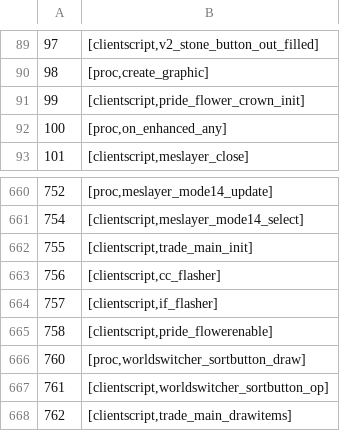
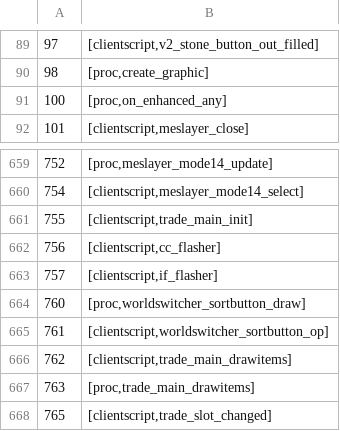
Before and after one commit to ThatGamerBlue/cs2-decompiler, a TSV file: src/main/resources/org/runestar/cs2/script-names.tsv, drawn as a sheet; only a part is shown, gaps mark what is left out; the shorter side is filled out with more unchanged rows.

```diff
--- a/src/main/resources/org/runestar/cs2/script-names.tsv
+++ b/src/main/resources/org/runestar/cs2/script-names.tsv
@@ -90,3 +90,2 @@
 98	[proc,create_graphic]
-99	[clientscript,pride_flower_crown_init]
 100	[proc,on_enhanced_any]
@@ -664,3 +663,2 @@
 757	[clientscript,if_flasher]
-758	[clientscript,pride_flowerenable]
 760	[proc,worldswitcher_sortbutton_draw]
```
Also changed, not shown: src/main/resources/org/runestar/cs2/loc-names.tsv, src/main/resources/org/runestar/cs2/model-names.tsv, 6 other files.
